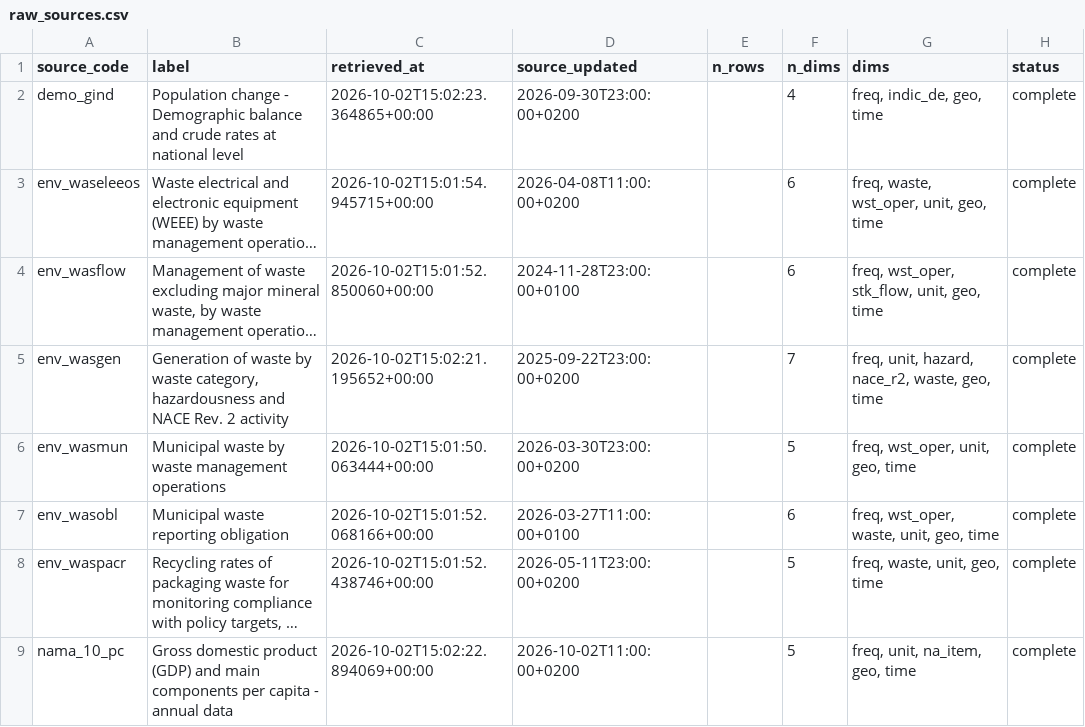
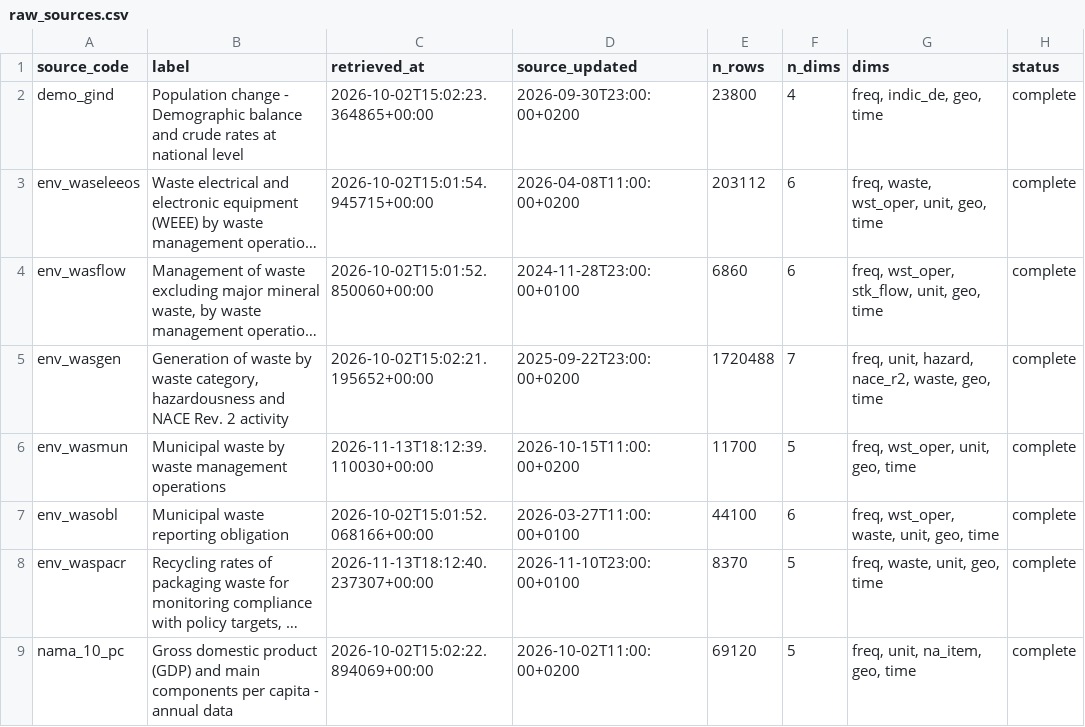
Before and after one commit to araupontones/EEA_interview, a CSV file: data/catalog/raw_sources.csv, drawn as a sheet; long unchanged cells end in …; the diff names each change by its address in the sheet, - before the commit and + after, or states it on an @@ line.

Commit message:
Add interim indicators for municipal and packaging waste
- Download EU-level totals (EU27_2020) along with countries
- Move scripts into scripts/raw, scripts/lookups and scripts/interim,
  with a description at the top of each
- Add interim scripts and data for env_wasmun and env_waspacr
- Build data paths from the project root, not a fixed local path
- Count rows in the raw sources catalog
- EU27 lookup now holds codes and names
- Add method notes, todo and README section on downloading data
- Remove unused R setup (renv)

```diff
--- a/data/catalog/raw_sources.csv
+++ b/data/catalog/raw_sources.csv
-E2 (n_rows): (empty)
+E2 (n_rows): 23800
-E3 (n_rows): (empty)
+E3 (n_rows): 203112
-E4 (n_rows): (empty)
+E4 (n_rows): 6860
-E5 (n_rows): (empty)
+E5 (n_rows): 1720488
-C6 (retrieved_at): 2026-10-02T15:01:50.063444+00:00
+C6 (retrieved_at): 2026-11-13T18:12:39.110030+00:00
-D6 (source_updated): 2026-03-30T23:00:00+0200
+D6 (source_updated): 2026-10-15T11:00:00+0200
-E6 (n_rows): (empty)
+E6 (n_rows): 11700
-E7 (n_rows): (empty)
+E7 (n_rows): 44100
-C8 (retrieved_at): 2026-10-02T15:01:52.438746+00:00
+C8 (retrieved_at): 2026-11-13T18:12:40.237307+00:00
-D8 (source_updated): 2026-05-11T23:00:00+0200
+D8 (source_updated): 2026-11-10T23:00:00+0100
-E8 (n_rows): (empty)
+E8 (n_rows): 8370
-E9 (n_rows): (empty)
+E9 (n_rows): 69120
```
Also changed, not shown: 29 other files.
